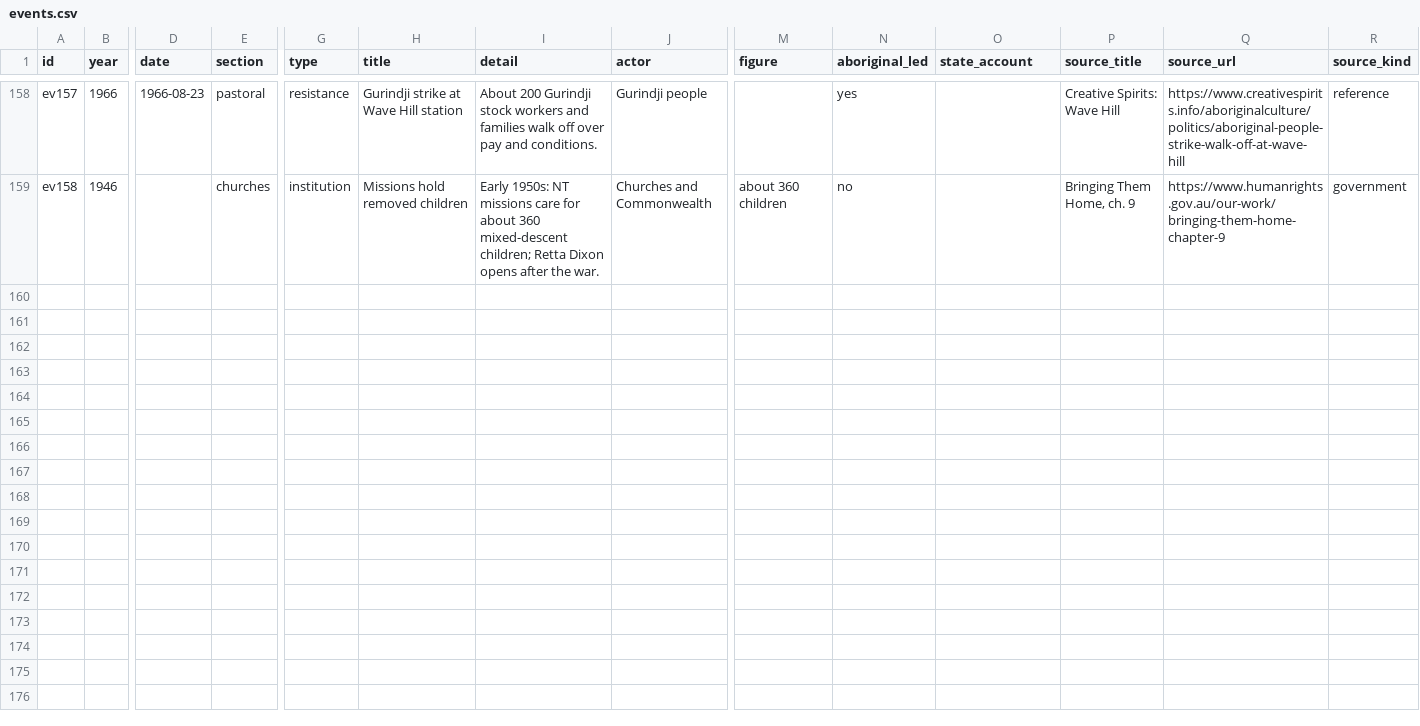
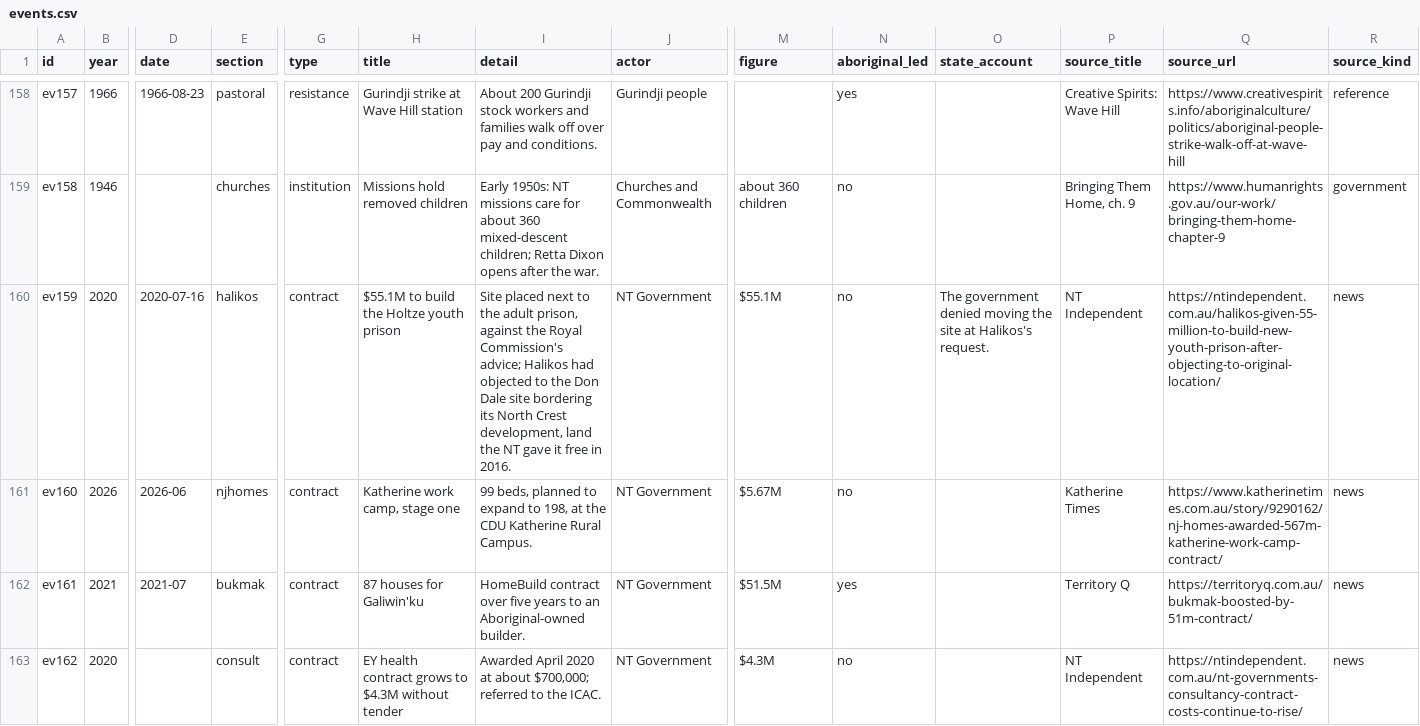
Before and after one commit to petalpetalpetalpetalpetal/petalpetalpetalpetalpetal.github.io, a CSV file: nt-map/data/events.csv, drawn as a sheet; only a part is shown, gaps mark what is left out; rows hold the shown columns only; the diff covers the shown part only; the diff names each change by its address in the sheet, - before the commit and + after, or states it on an @@ line.

```diff
--- a/nt-map/data/events.csv
+++ b/nt-map/data/events.csv
+row 160: ev159 | 2020 | 2020-07-16 | halikos | contract | $55.1M to build the Holtze youth prison | Site placed next to the adult prison, against the Royal Commission's advice; Halikos had objected to the Don Dale site bordering its North Crest development, land the NT gave it free in 2016. | NT Government | $55.1M | no | The government denied moving the site at Halikos's request. | NT Independent | https://ntindependent.com.au/halikos-given-55-million-to-build-new-youth-prison-after-objecting-to-original-location/ | news
+row 161: ev160 | 2026 | 2026-06 | njhomes | contract | Katherine work camp, stage one | 99 beds, planned to expand to 198, at the CDU Katherine Rural Campus. | NT Government | $5.67M | no |  | Katherine Times | https://www.katherinetimes.com.au/story/9290162/nj-homes-awarded-567m-katherine-work-camp-contract/ | news
+row 162: ev161 | 2021 | 2021-07 | bukmak | contract | 87 houses for Galiwin'ku | HomeBuild contract over five years to an Aboriginal-owned builder. | NT Government | $51.5M | yes |  | Territory Q | https://territoryq.com.au/bukmak-boosted-by-51m-contract/ | news
+row 163: ev162 | 2020 |  | consult | contract | EY health contract grows to $4.3M without tender | Awarded April 2020 at about $700,000; referred to the ICAC. | NT Government | $4.3M | no |  | NT Independent | https://ntindependent.com.au/nt-governments-consultancy-contract-costs-continue-to-rise/ | news
```
Also changed, not shown: 3 added rows and 5 edited cells elsewhere in this file, nt-map/data/actors.csv, nt-map/data/config.csv, 7 other files.
